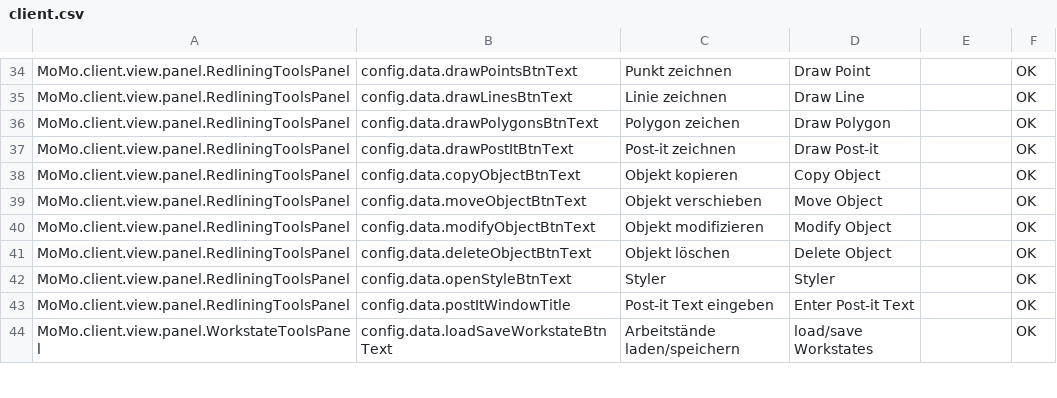
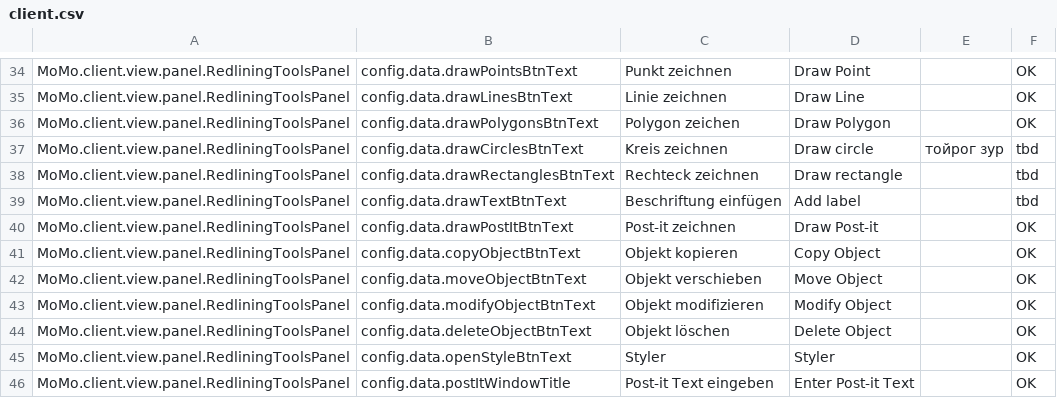
Before and after one commit to terrestris/momo3-backend, a CSV file: src/main/resources/META-INF/locale/client.csv, drawn as a sheet; only a part is shown, gaps mark what is left out; the shorter side is filled out with more unchanged rows; the diff names each change by its address in the sheet, - before the commit and + after, or states it on an @@ line.

Commit message:
Add missing translations

```diff
--- a/src/main/resources/META-INF/locale/client.csv
+++ b/src/main/resources/META-INF/locale/client.csv
+row 37: MoMo.client.view.panel.RedliningToolsPanel | config.data.drawCirclesBtnText | Kreis zeichnen | Draw circle | тойрог зур | tbd
+row 38: MoMo.client.view.panel.RedliningToolsPanel | config.data.drawRectanglesBtnText | Rechteck zeichnen | Draw rectangle |  | tbd
+row 39: MoMo.client.view.panel.RedliningToolsPanel | config.data.drawTextBtnText | Beschriftung einfügen | Add label |  | tbd
```
